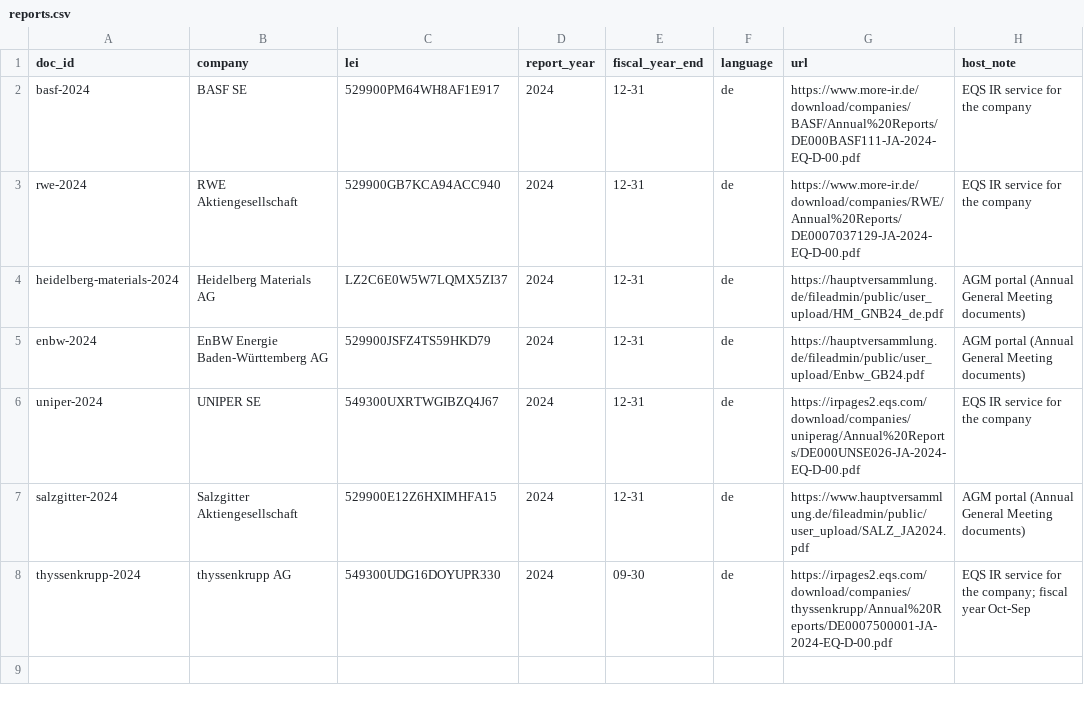
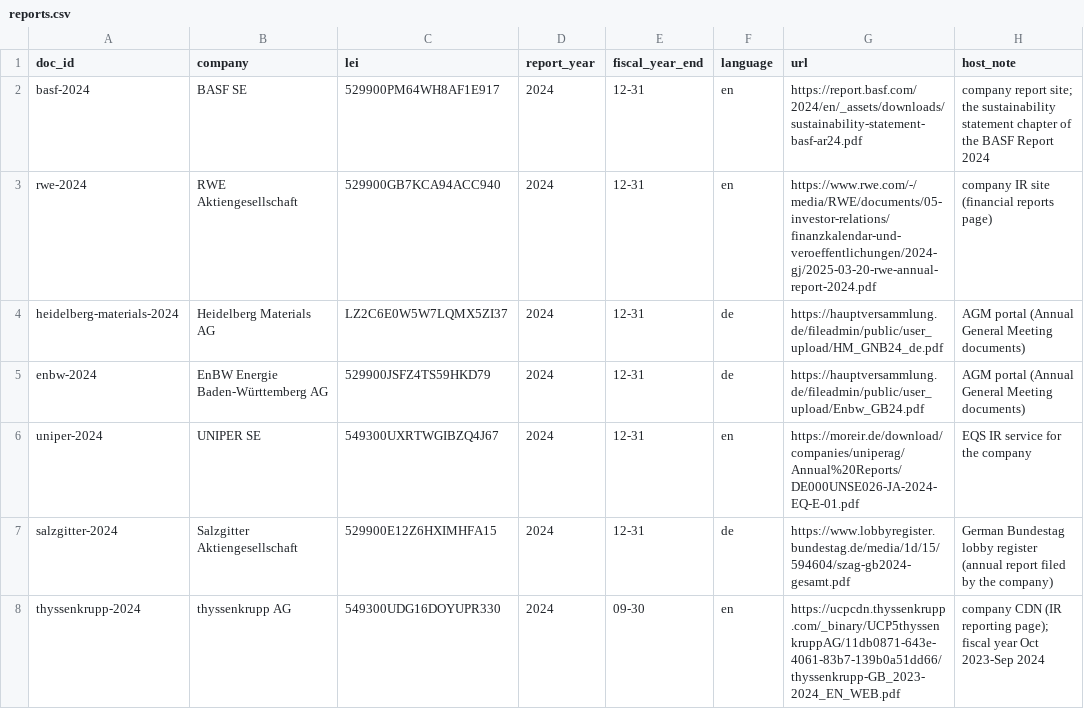
Before and after one commit to Parsaka/belegt, a CSV file: dbt/seeds/reports.csv, drawn as a sheet.

```diff
--- a/dbt/seeds/reports.csv
+++ b/dbt/seeds/reports.csv
@@ -1,8 +1,8 @@
 doc_id,company,lei,report_year,fiscal_year_end,language,url,host_note
-basf-2024,BASF SE,529900PM64WH8AF1E917,2024,12-31,de,https://www.more-ir.de/download/companies/BASF/Annual%20Reports/DE000BASF111-JA-2024-EQ-D-00.pdf,EQS IR service for the company
-rwe-2024,RWE Aktiengesellschaft,529900GB7KCA94ACC940,2024,12-31,de,https://www.more-ir.de/download/companies/RWE/Annual%20Reports/DE0007037129-JA-2024-EQ-D-00.pdf,EQS IR service for the company
+basf-2024,BASF SE,529900PM64WH8AF1E917,2024,12-31,en,https://report.basf.com/2024/en/_assets/downloads/sustainability-statement-basf-ar24.pdf,company report site; the sustainability statement chapter of the BASF Report 2024
+rwe-2024,RWE Aktiengesellschaft,529900GB7KCA94ACC940,2024,12-31,en,https://www.rwe.com/-/media/RWE/documents/05-investor-relations/finanzkalendar-und-veroeffentlichungen/2024-gj/2025-03-20-rwe-annual-report-2024.pdf,company IR site (financial reports page)
 heidelberg-materials-2024,Heidelberg Materials AG,LZ2C6E0W5W7LQMX5ZI37,2024,12-31,de,https://hauptversammlung.de/fileadmin/public/user_upload/HM_GNB24_de.pdf,AGM portal (Annual General Meeting documents)
 enbw-2024,EnBW Energie Baden-Württemberg AG,529900JSFZ4TS59HKD79,2024,12-31,de,https://hauptversammlung.de/fileadmin/public/user_upload/Enbw_GB24.pdf,AGM portal (Annual General Meeting documents)
-uniper-2024,UNIPER SE,549300UXRTWGIBZQ4J67,2024,12-31,de,https://irpages2.eqs.com/download/companies/uniperag/Annual%20Reports/DE000UNSE026-JA-2024-EQ-D-00.pdf,EQS IR service for the company
-salzgitter-2024,Salzgitter Aktiengesellschaft,529900E12Z6HXIMHFA15,2024,12-31,de,https://www.hauptversammlung.de/fileadmin/public/user_upload/SALZ_JA2024.pdf,AGM portal (Annual General Meeting documents)
-thyssenkrupp-2024,thyssenkrupp AG,549300UDG16DOYUPR330,2024,09-30,de,https://irpages2.eqs.com/download/companies/thyssenkrupp/Annual%20Reports/DE0007500001-JA-2024-EQ-D-00.pdf,EQS IR service for the company; fiscal year Oct-Sep
+uniper-2024,UNIPER SE,549300UXRTWGIBZQ4J67,2024,12-31,en,https://moreir.de/download/companies/uniperag/Annual%20Reports/DE000UNSE026-JA-2024-EQ-E-01.pdf,EQS IR service for the company
+salzgitter-2024,Salzgitter Aktiengesellschaft,529900E12Z6HXIMHFA15,2024,12-31,de,https://www.lobbyregister.bundestag.de/media/1d/15/594604/szag-gb2024-gesamt.pdf,German Bundestag lobby register (annual report filed by the company)
+thyssenkrupp-2024,thyssenkrupp AG,549300UDG16DOYUPR330,2024,09-30,en,https://ucpcdn.thyssenkrupp.com/_binary/UCP5thyssenkruppAG/11db0871-643e-4061-83b7-139b0a51dd66/thyssenkrupp-GB_2023-2024_EN_WEB.pdf,company CDN (IR reporting page); fiscal year Oct 2023-Sep 2024
```
Also changed, not shown: 16 other files.
